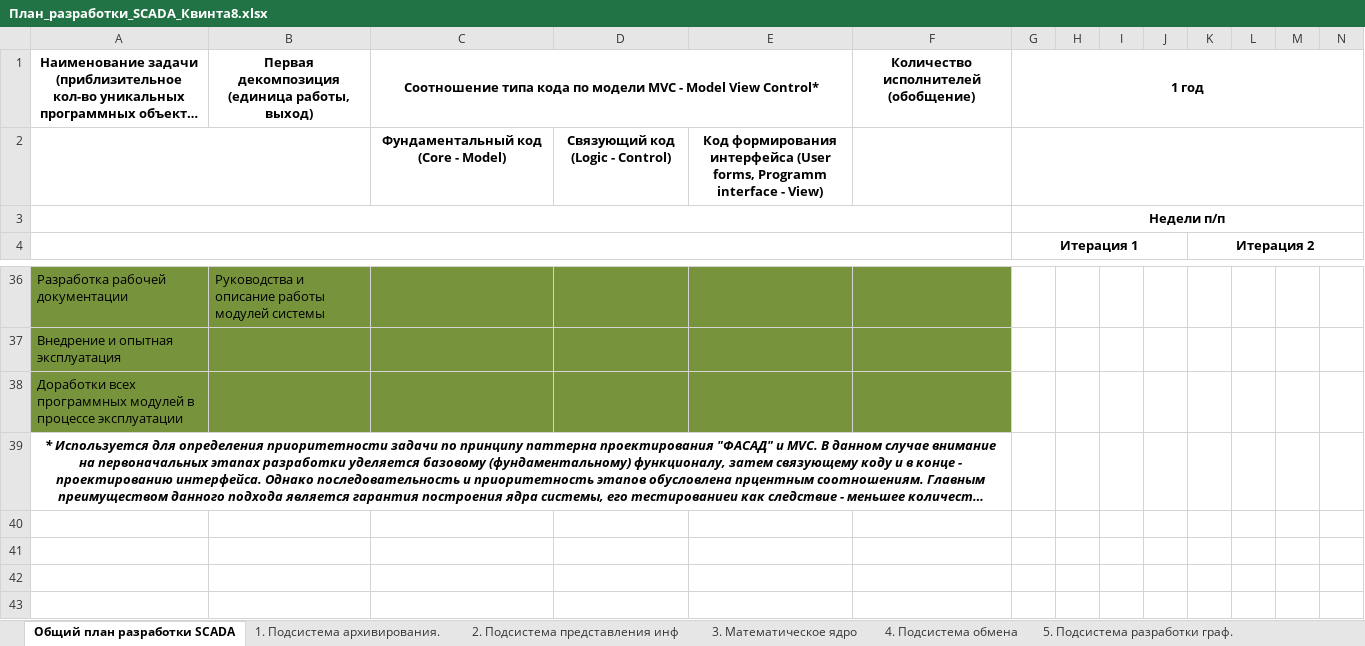
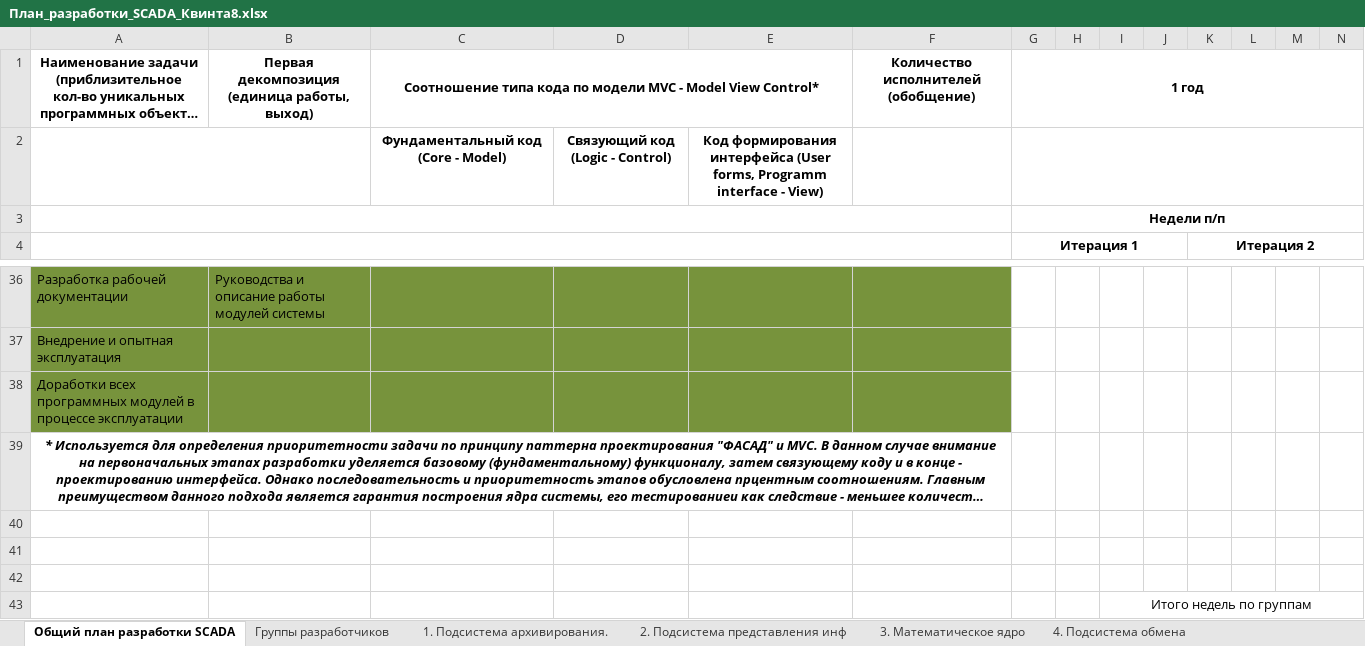
Before and after one commit to thekreng/git_root, an Excel workbook: SCADA_DOC/План_разработки_SCADA_Квинта8.xlsx, sheet Общий план разработки SCADA, drawn as a sheet; only a part is shown, gaps mark what is left out; long unchanged cells end in …; values as stored, in another font and other column widths than the file's, no borders; rows hold the shown columns only; the diff covers the shown part only; the diff names each change by its address in the sheet, - before the commit and + after, or states it on an @@ line.

Commit message:
Группы

```diff
--- a/SCADA_DOC/План_разработки_SCADA_Квинта8.xlsx (sheet Общий план разработки SCADA)
+++ b/SCADA_DOC/План_разработки_SCADA_Квинта8.xlsx (sheet Общий план разработки SCADA)
+sheet tab: Группы разработчиков
+row 40: (empty)
+row 41: (empty)
+row 42: (empty)
+row 43:  |  |  |  |  |  |  |  | Итого недель по группам
```
Also changed, not shown: 4 added rows and 5 edited cells elsewhere in this sheet.
